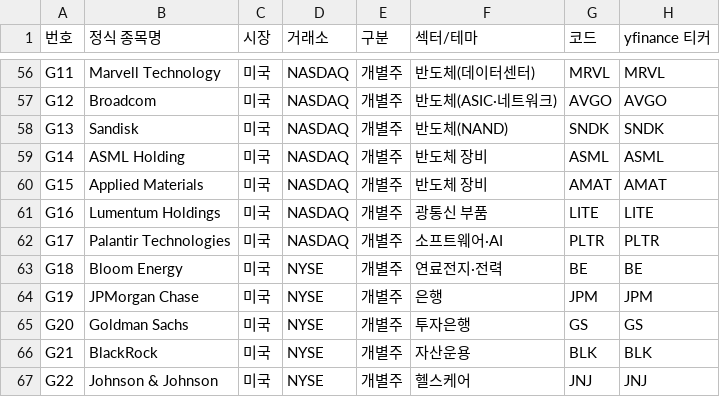
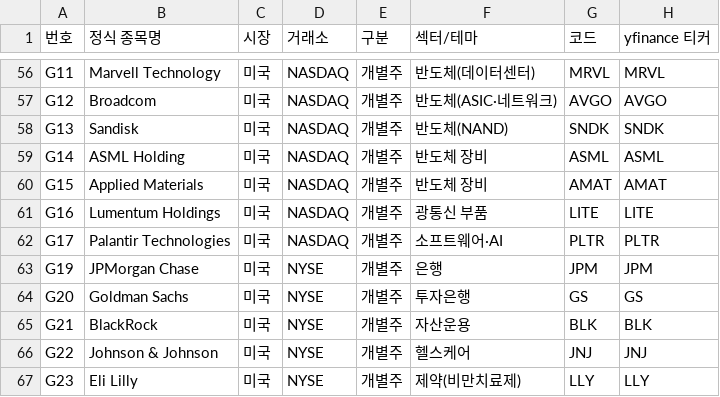
Before and after one commit to Seung-Wook-Lee/colloquium-collect, a CSV file: teamq/universe_20261120.csv, drawn as a sheet; only a part is shown, gaps mark what is left out; the shorter side is filled out with more unchanged rows.

```diff
--- a/teamq/universe_20261120.csv
+++ b/teamq/universe_20261120.csv
@@ -62,3 +62,2 @@ G16,Lumentum Holdings,미국,NASDAQ,개별주,광통신 부품,LITE,LITE
 G17,Palantir Technologies,미국,NASDAQ,개별주,소프트웨어·AI,PLTR,PLTR
-G18,Bloom Energy,미국,NYSE,개별주,연료전지·전력,BE,BE
 G19,JPMorgan Chase,미국,NYSE,개별주,은행,JPM,JPM
```
